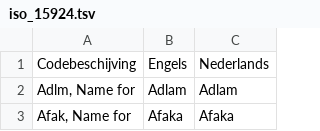
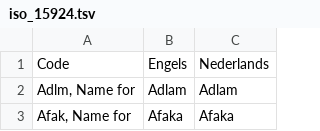
Before and after one commit to OpenTaal/opentaal-isocodes, a TSV file: tsv/iso_15924.tsv, drawn as a sheet; only a part is shown.

```diff
--- a/tsv/iso_15924.tsv
+++ b/tsv/iso_15924.tsv
@@ -1,2 +1,2 @@
-Codebeschijving	Engels	Nederlands
+Code	Engels	Nederlands
 Adlm, Name for	Adlam	Adlam
```
Also changed, not shown: tsv/iso_3166-1.tsv, tsv/iso_3166-2.tsv, 22 other files.
